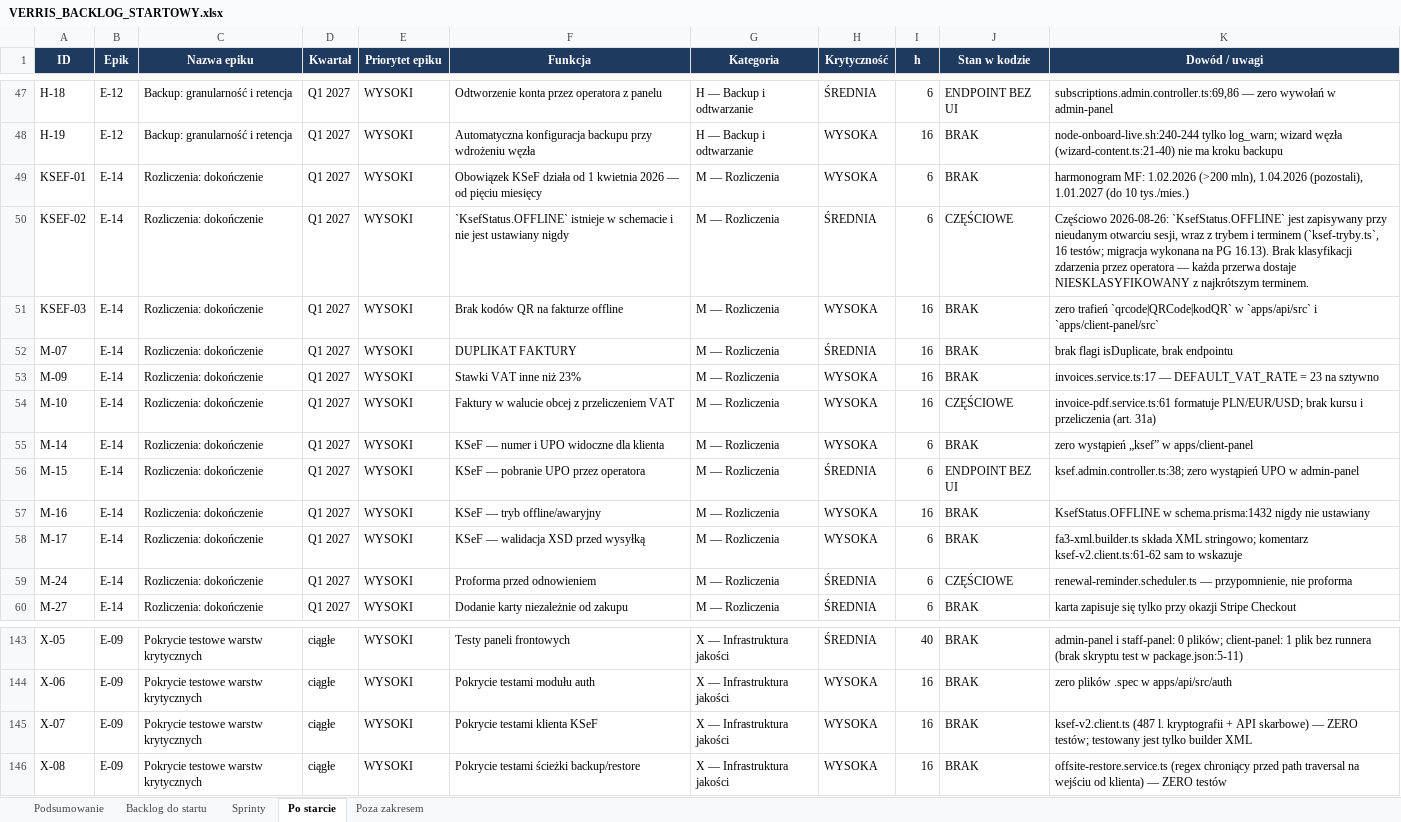
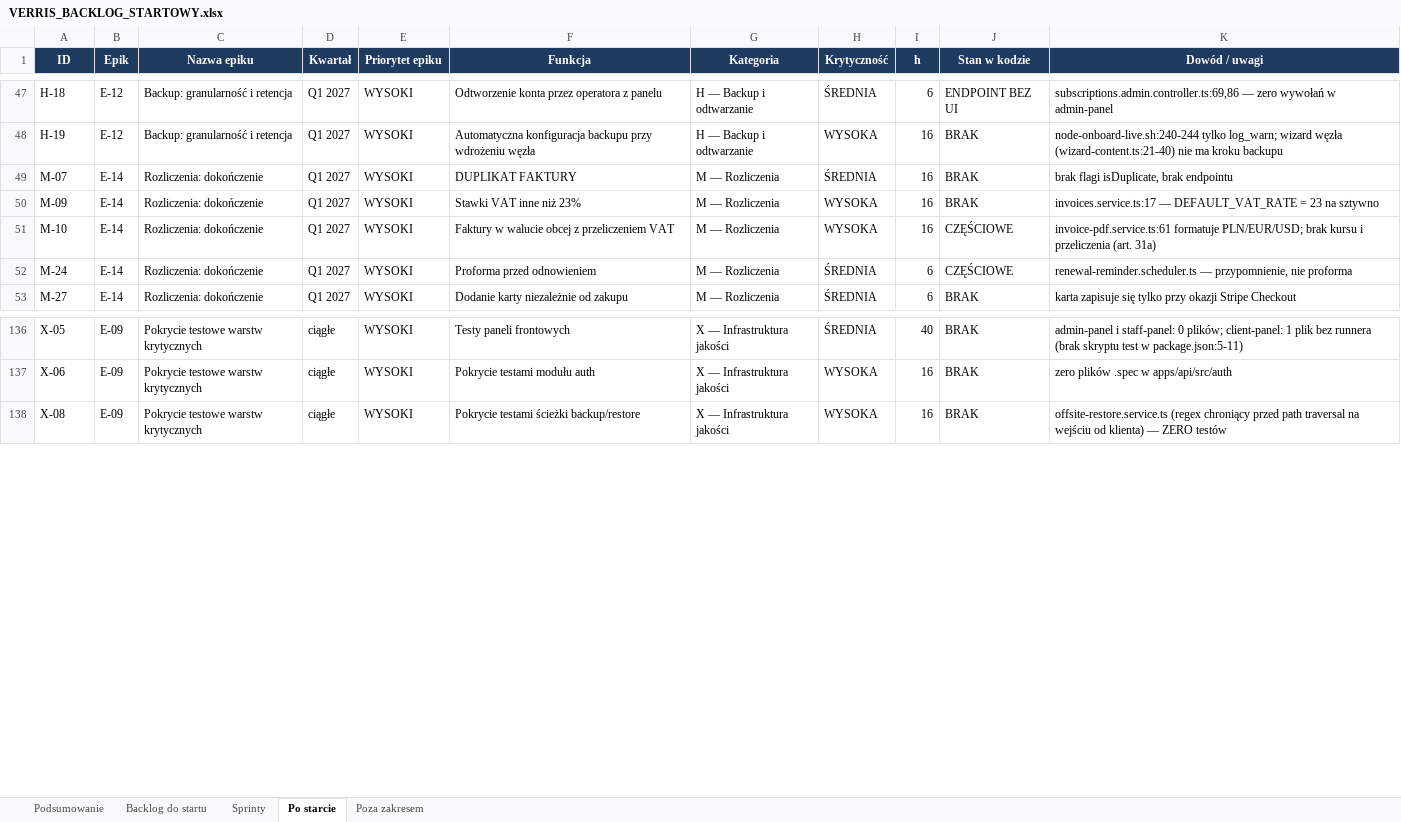
Before and after one commit to dominik-hvln/verris, an Excel workbook: plan-startowy-2026-08/VERRIS_BACKLOG_STARTOWY.xlsx, sheet Po starcie, drawn as a sheet; only a part is shown, gaps mark what is left out; values as stored, in another font and other column widths than the file's, no borders; the diff names each change by its address in the sheet, - before the commit and + after, or states it on an @@ line.

```diff
--- a/plan-startowy-2026-08/VERRIS_BACKLOG_STARTOWY.xlsx (sheet Po starcie)
+++ b/plan-startowy-2026-08/VERRIS_BACKLOG_STARTOWY.xlsx (sheet Po starcie)
-row 49: KSEF-01 | E-14 | Rozliczenia: dokończenie | Q1 2027 | WYSOKI | Obowiązek KSeF działa od 1 kwietnia 2026 — od pięciu miesięcy | M — Rozliczenia | WYSOKA | 6 | BRAK | harmonogram MF: 1.02.2026 (>200 mln), 1.04.2026 (pozostali), 1.01.2027 (do 10 tys./mies.)
-row 50: KSEF-02 | E-14 | Rozliczenia: dokończenie | Q1 2027 | WYSOKI | `KsefStatus.OFFLINE` istnieje w schemacie i nie jest ustawiany nigdy | M — Rozliczenia | ŚREDNIA | 6 | CZĘŚCIOWE | Częściowo 2026-08-26: `KsefStatus.OFFLINE` jest zapisywany przy nieudanym otwarciu sesji, wraz z trybem i terminem (`ksef-tryby.ts`, 16 testów; migracja wykonana na PG 16.13). Brak klasyfikacji zdarzenia przez operatora — każda przerwa dostaje NIESKLASYFIKOWANY z najkrótszym terminem.
-row 51: KSEF-03 | E-14 | Rozliczenia: dokończenie | Q1 2027 | WYSOKI | Brak kodów QR na fakturze offline | M — Rozliczenia | WYSOKA | 16 | BRAK | zero trafień `qrcode|QRCode|kodQR` w `apps/api/src` i `apps/client-panel/src`
-row 55: M-14 | E-14 | Rozliczenia: dokończenie | Q1 2027 | WYSOKI | KSeF — numer i UPO widoczne dla klienta | M — Rozliczenia | WYSOKA | 6 | BRAK | zero wystąpień „ksef” w apps/client-panel
-row 56: M-15 | E-14 | Rozliczenia: dokończenie | Q1 2027 | WYSOKI | KSeF — pobranie UPO przez operatora | M — Rozliczenia | ŚREDNIA | 6 | ENDPOINT BEZ UI | ksef.admin.controller.ts:38; zero wystąpień UPO w admin-panel
-row 57: M-16 | E-14 | Rozliczenia: dokończenie | Q1 2027 | WYSOKI | KSeF — tryb offline/awaryjny | M — Rozliczenia | WYSOKA | 16 | BRAK | KsefStatus.OFFLINE w schema.prisma:1432 nigdy nie ustawiany
-row 58: M-17 | E-14 | Rozliczenia: dokończenie | Q1 2027 | WYSOKI | KSeF — walidacja XSD przed wysyłką | M — Rozliczenia | WYSOKA | 6 | BRAK | fa3-xml.builder.ts składa XML stringowo; komentarz ksef-v2.client.ts:61-62 sam to wskazuje
-row 145: X-07 | E-09 | Pokrycie testowe warstw krytycznych | ciągłe | WYSOKI | Pokrycie testami klienta KSeF | X — Infrastruktura jakości | WYSOKA | 16 | BRAK | ksef-v2.client.ts (487 l. kryptografii + API skarbowe) — ZERO testów; testowany jest tylko builder XML
```
Also changed, not shown: sheet Poza zakresem, sheet Podsumowanie, audyt-parytetu-2026-08/VERRIS_PARYTET_FUNKCJI_2026-08.xlsx, 4 other files.
